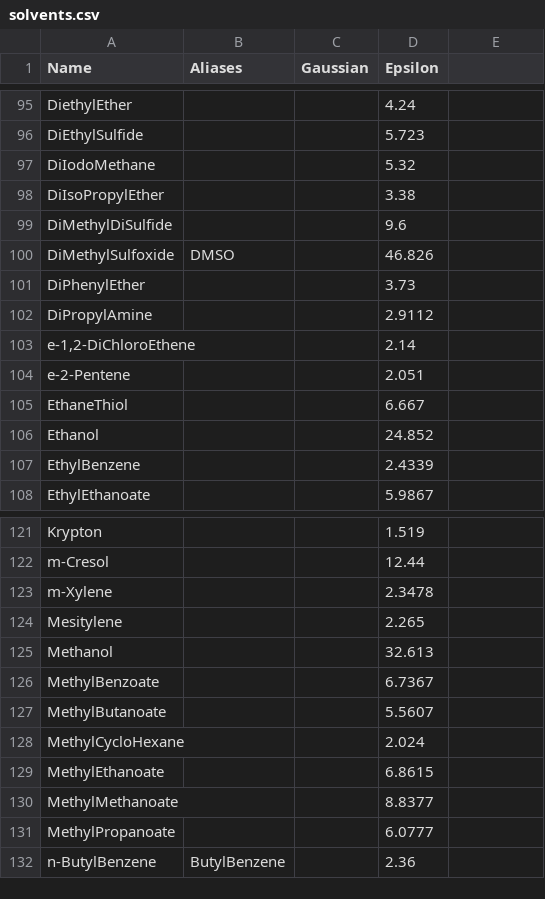
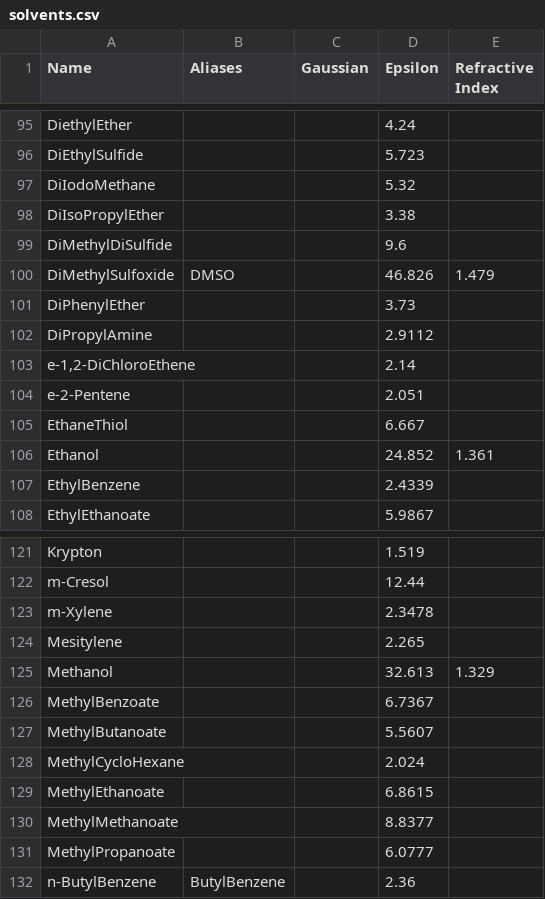
Before and after one commit to Digichem-Project/digichem-core, a CSV file: digichem/data/solvents.csv, drawn as a sheet; only a part is shown, gaps mark what is left out; the diff covers the shown part only.

Commit message:
Added some initial refractive indices for solvents

```diff
--- a/digichem/data/solvents.csv
+++ b/digichem/data/solvents.csv
@@ -1 +1 @@
-Name,Aliases,Gaussian,Epsilon
+Name,Aliases,Gaussian,Epsilon,Refractive Index
@@ -100 +100 @@ DiMethylDiSulfide,,,9.6
-DiMethylSulfoxide,DMSO,,46.826
+DiMethylSulfoxide,DMSO,,46.826,1.479
@@ -106 +106 @@ EthaneThiol,,,6.667
-Ethanol,,,24.852
+Ethanol,,,24.852,1.361
@@ -125 +125 @@ Mesitylene,,,2.265
-Methanol,,,32.613
+Methanol,,,32.613,1.329
```
Also changed, not shown: 18 edited cells elsewhere in this file.
